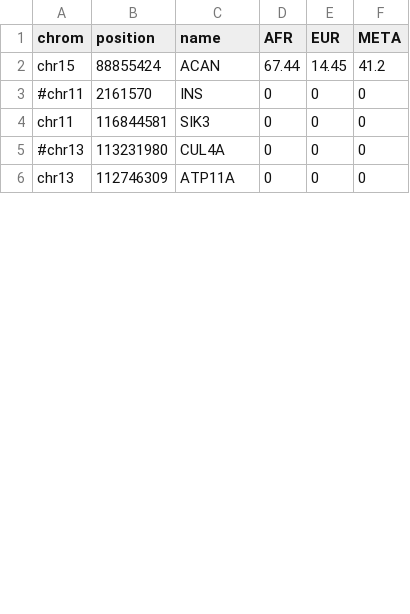
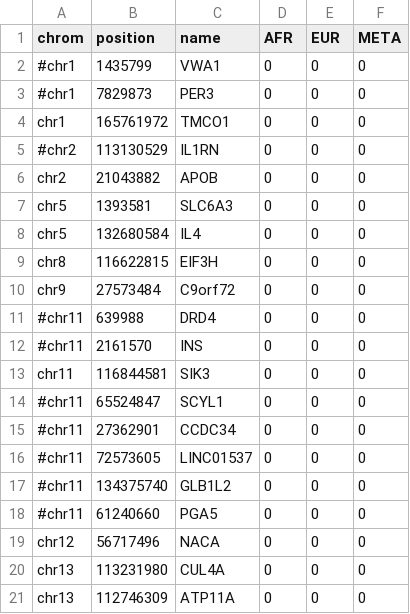
Before and after one commit to CAST-genomics/cast-workflows, a CSV file: gwas/aou/annotation_points.csv, drawn as a sheet; only a part is shown; the diff covers the shown part only.

```diff
--- a/gwas/aou/annotation_points.csv
+++ b/gwas/aou/annotation_points.csv
@@ -1,6 +1,21 @@
 chrom,position,name,AFR,EUR,META
-chr15,88855424,ACAN,67.44,14.45,41.2
+#chr1,1435799,VWA1,0,0,0
+#chr1,7829873,PER3,0,0,0
+chr1,165761972,TMCO1,0,0,0
+#chr2,113130529,IL1RN,0,0,0
+chr2,21043882,APOB,0,0,0
+chr5,1393581,SLC6A3,0,0,0
+chr5,132680584,IL4,0,0,0
+chr8,116622815,EIF3H,0,0,0
+chr9,27573484,C9orf72,0,0,0
+#chr11,639988,DRD4,0,0,0
 #chr11,2161570,INS,0,0,0
 chr11,116844581,SIK3,0,0,0
-#chr13,113231980,CUL4A,0,0,0
+#chr11,65524847,SCYL1,0,0,0
+#chr11,27362901,CCDC34,0,0,0
+#chr11,72573605,LINC01537,0,0,0
+#chr11,134375740,GLB1L2,0,0,0
+#chr11,61240660,PGA5,0,0,0
+chr12,56717496,NACA,0,0,0
+chr13,113231980,CUL4A,0,0,0
 chr13,112746309,ATP11A,0,0,0
```
Also changed, not shown: 4 added rows, 2 moved rows and 24 edited cells elsewhere in this file, 4 other files.
